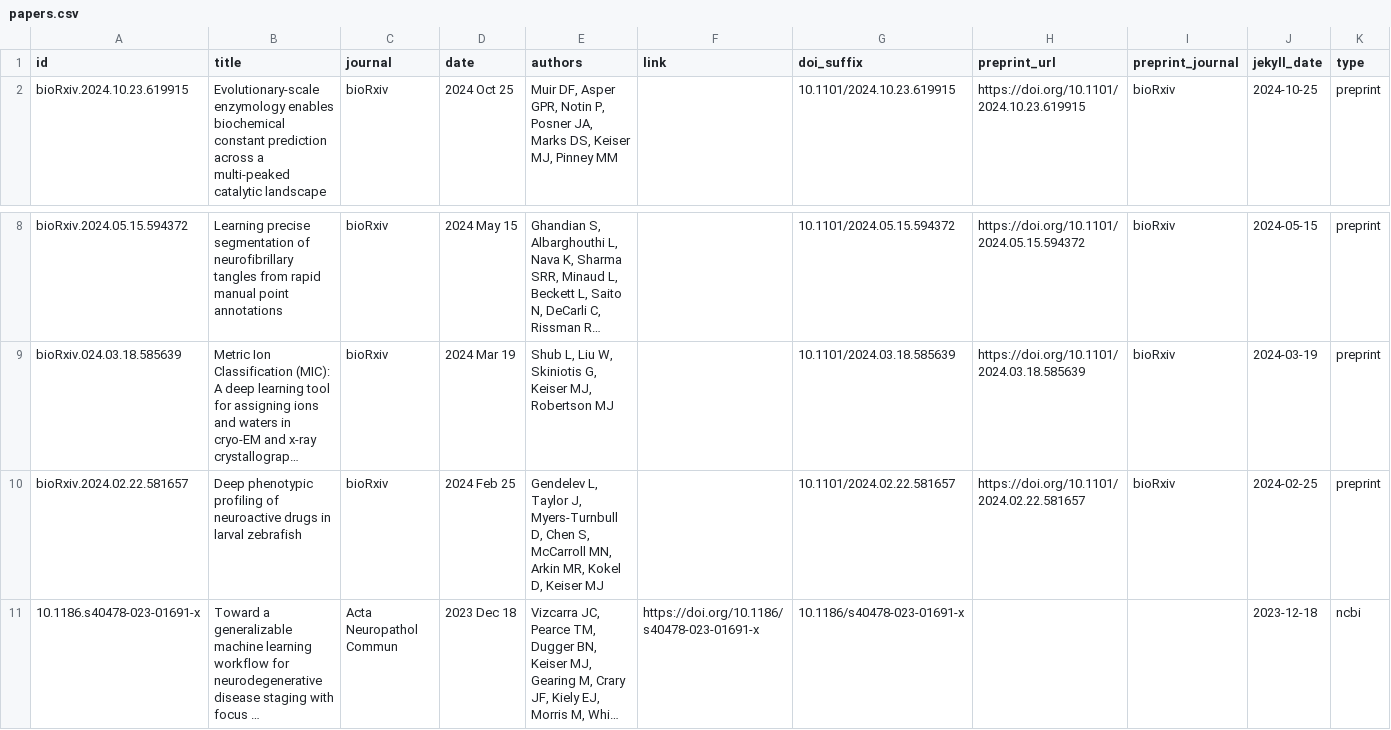
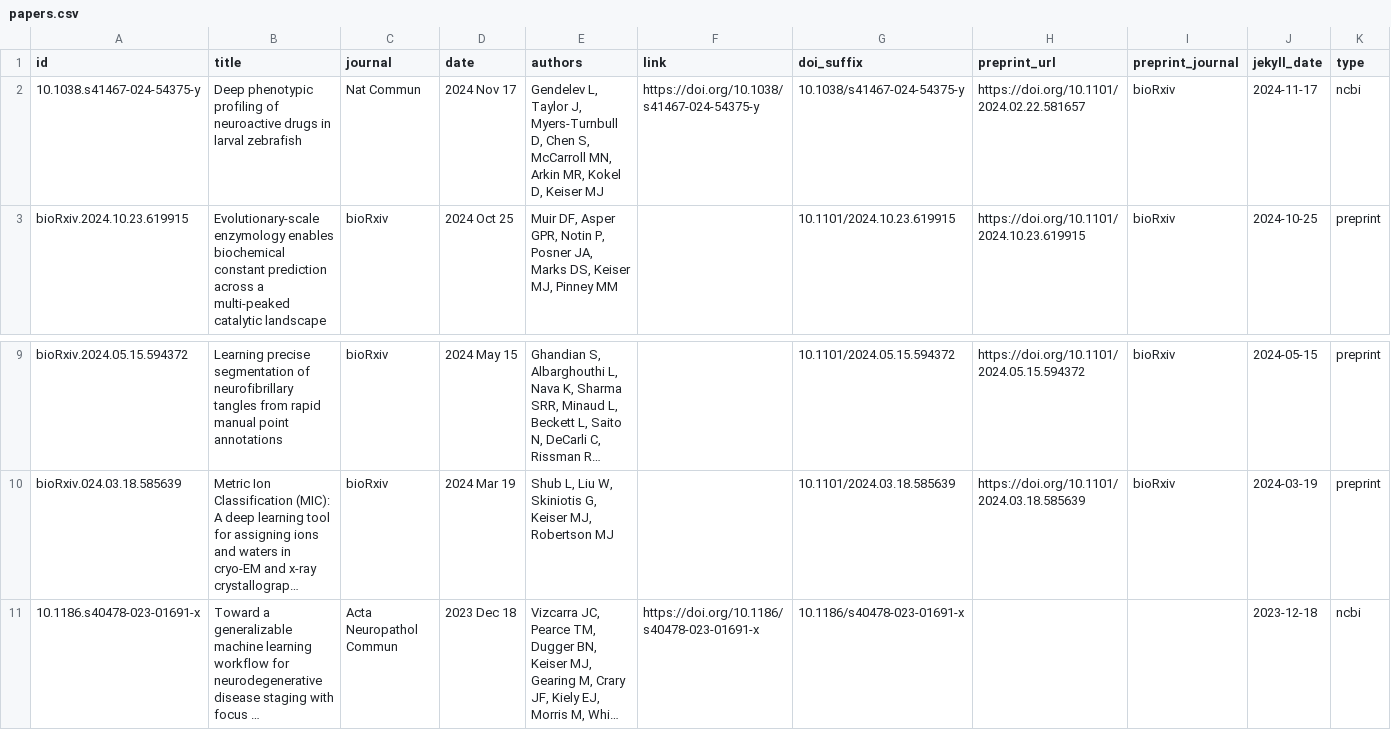
Before and after one commit to keiserlab/keiserlab.github.io, a CSV file: _data/papers.csv, drawn as a sheet; only a part is shown, gaps mark what is left out; long unchanged cells end in …; removed rows and columns are numbered as before the commit, all else as after; the diff names each change by its address in the sheet, - before the commit and + after, or states it on an @@ line.

Commit message:
add lab paper

```diff
--- a/_data/papers.csv
+++ b/_data/papers.csv
+row 2: 10.1038.s41467-024-54375-y | Deep phenotypic profiling of neuroactive drugs in larval zebrafish | Nat Commun | 2024 Nov 17 | Gendelev L, Taylor J, Myers-Turnbull D, Chen S, McCarroll MN, Arkin MR, Kokel D, Keiser MJ | https://doi.org/10.1038/s41467-024-54375-y | 10.1038/s41467-024-54375-y | https://doi.org/10.1101/2024.02.22.581657 | bioRxiv | 2024-11-17 | ncbi
-row 10: bioRxiv.2024.02.22.581657 | Deep phenotypic profiling of neuroactive drugs in larval zebrafish | bioRxiv | 2024 Feb 25 | Gendelev L, Taylor J, Myers-Turnbull D, Chen S, McCarroll MN, Arkin MR, Kokel D, Keiser MJ |  | 10.1101/2024.02.22.581657 | https://doi.org/10.1101/2024.02.22.581657 | bioRxiv | 2024-02-25 | preprint
```
Also changed, not shown: utils/papers/input/preprints.csv, 7 other files.
